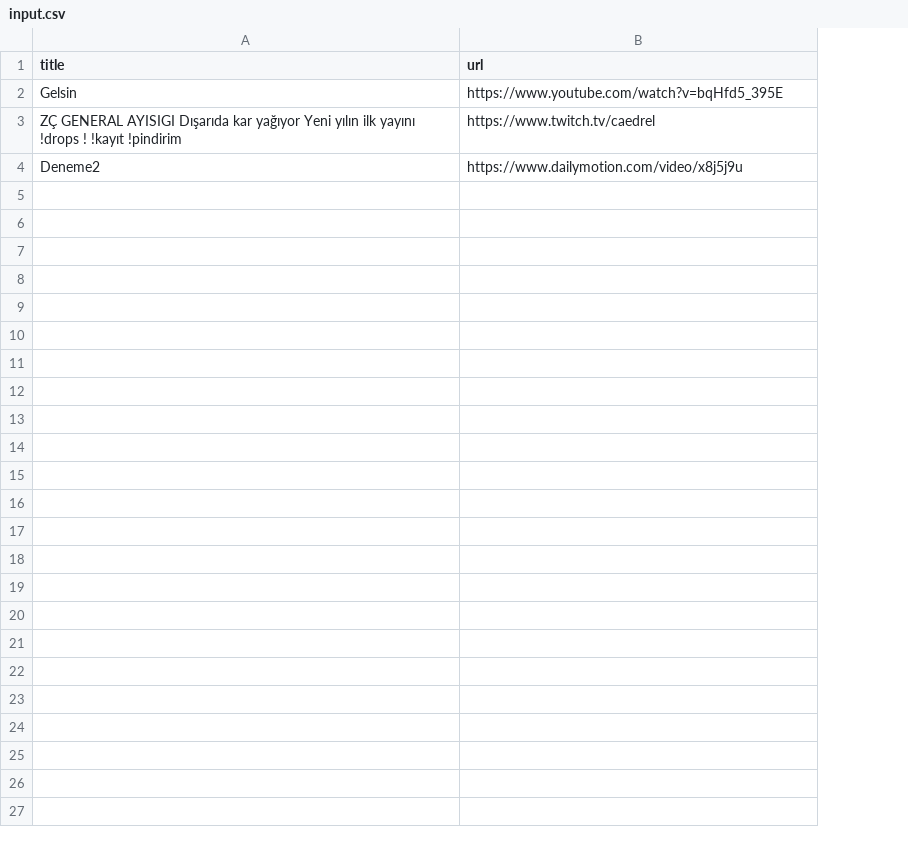
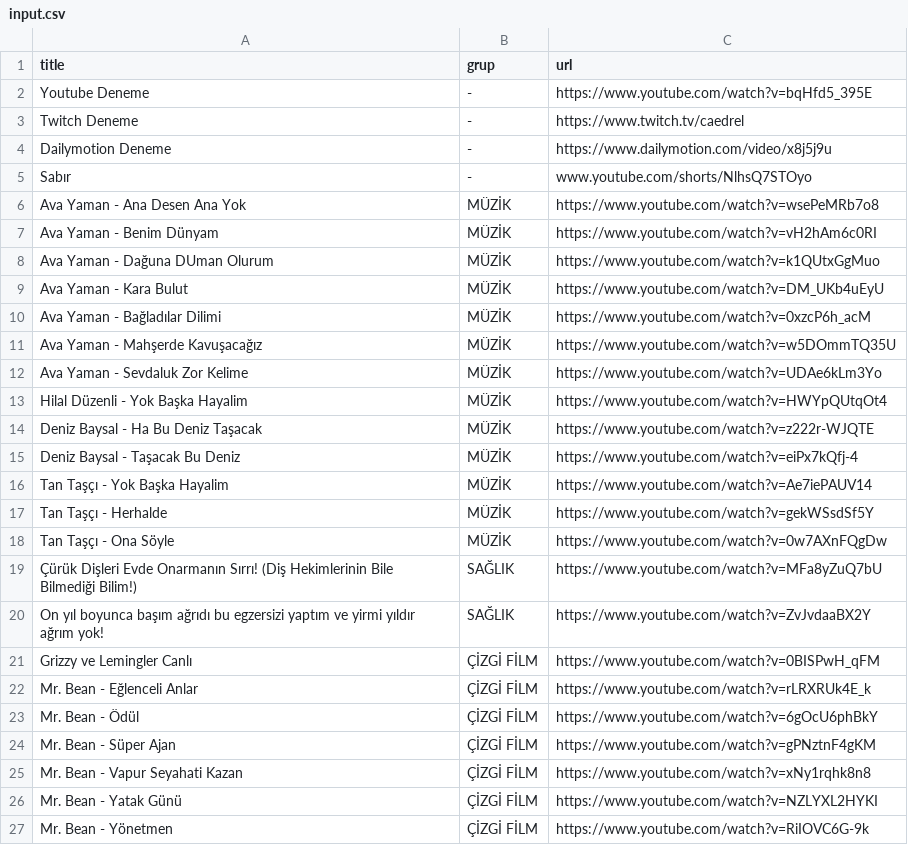
Before and after one commit to ektrac/linklerim, a CSV file: input.csv, drawn as a sheet; the diff names each change by its address in the sheet, - before the commit and + after, or states it on an @@ line.

Commit message:
Add files via upload

```diff
--- a/input.csv
+++ b/input.csv
+column B (grup), rows 2-4: all -
-A2 (title): Gelsin
+A2 (title): Youtube Deneme
-A3 (title): ZÇ GENERAL AYISIGI Dışarıda kar yağıyor Yeni yılın ilk yayını !drops ! !kayıt !pindirim
+A3 (title): Twitch Deneme
-A4 (title): Deneme2
+A4 (title): Dailymotion Deneme
+row 5: Sabır | - | www.youtube.com/shorts/NlhsQ7STOyo
+row 6: Ava Yaman - Ana Desen Ana Yok | MÜZİK | https://www.youtube.com/watch?v=wsePeMRb7o8
+row 7: Ava Yaman - Benim Dünyam | MÜZİK | https://www.youtube.com/watch?v=vH2hAm6c0RI
+row 8: Ava Yaman - Dağuna DUman Olurum | MÜZİK | https://www.youtube.com/watch?v=k1QUtxGgMuo
+row 9: Ava Yaman - Kara Bulut | MÜZİK | https://www.youtube.com/watch?v=DM_UKb4uEyU
+row 10: Ava Yaman - Bağladılar Dilimi | MÜZİK | https://www.youtube.com/watch?v=0xzcP6h_acM
+row 11: Ava Yaman - Mahşerde Kavuşacağız | MÜZİK | https://www.youtube.com/watch?v=w5DOmmTQ35U
+row 12: Ava Yaman - Sevdaluk Zor Kelime | MÜZİK | https://www.youtube.com/watch?v=UDAe6kLm3Yo
+row 13: Hilal Düzenli - Yok Başka Hayalim | MÜZİK | https://www.youtube.com/watch?v=HWYpQUtqOt4
+row 14: Deniz Baysal - Ha Bu Deniz Taşacak | MÜZİK | https://www.youtube.com/watch?v=z222r-WJQTE
+row 15: Deniz Baysal - Taşacak Bu Deniz | MÜZİK | https://www.youtube.com/watch?v=eiPx7kQfj-4
+row 16: Tan Taşçı - Yok Başka Hayalim | MÜZİK | https://www.youtube.com/watch?v=Ae7iePAUV14
+row 17: Tan Taşçı - Herhalde | MÜZİK | https://www.youtube.com/watch?v=gekWSsdSf5Y
+row 18: Tan Taşçı - Ona Söyle | MÜZİK | https://www.youtube.com/watch?v=0w7AXnFQgDw
+row 19: Çürük Dişleri Evde Onarmanın Sırrı! (Diş Hekimlerinin Bile Bilmediği Bilim!) | SAĞLIK | https://www.youtube.com/watch?v=MFa8yZuQ7bU
+row 20: On yıl boyunca başım ağrıdı bu egzersizi yaptım ve yirmi yıldır ağrım yok! | SAĞLIK | https://www.youtube.com/watch?v=ZvJvdaaBX2Y
+row 21: Grizzy ve Lemingler Canlı | ÇİZGİ FİLM | https://www.youtube.com/watch?v=0BISPwH_qFM
+row 22: Mr. Bean - Eğlenceli Anlar | ÇİZGİ FİLM | https://www.youtube.com/watch?v=rLRXRUk4E_k
+row 23: Mr. Bean - Ödül | ÇİZGİ FİLM | https://www.youtube.com/watch?v=6gOcU6phBkY
+row 24: Mr. Bean - Süper Ajan | ÇİZGİ FİLM | https://www.youtube.com/watch?v=gPNztnF4gKM
+row 25: Mr. Bean - Vapur Seyahati Kazan | ÇİZGİ FİLM | https://www.youtube.com/watch?v=xNy1rqhk8n8
+row 26: Mr. Bean - Yatak Günü | ÇİZGİ FİLM | https://www.youtube.com/watch?v=NZLYXL2HYKI
+row 27: Mr. Bean - Yönetmen | ÇİZGİ FİLM | https://www.youtube.com/watch?v=RiIOVC6G-9k
```
